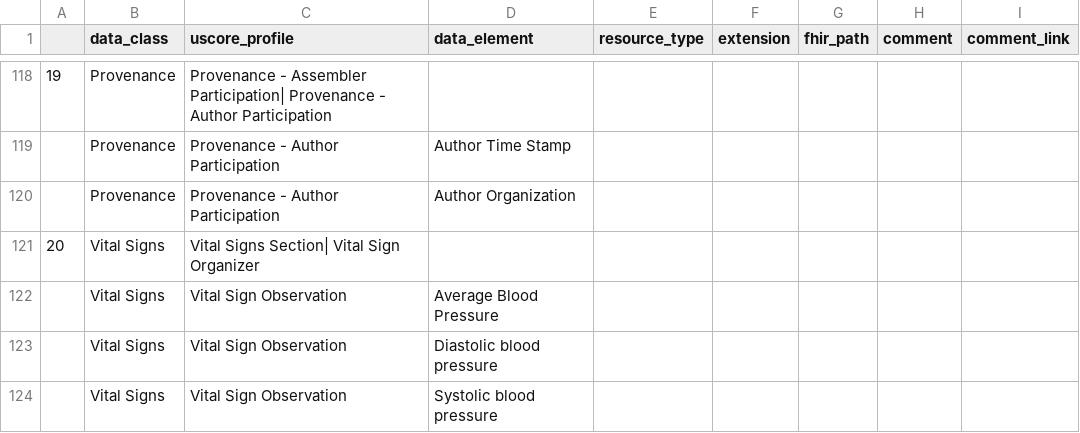
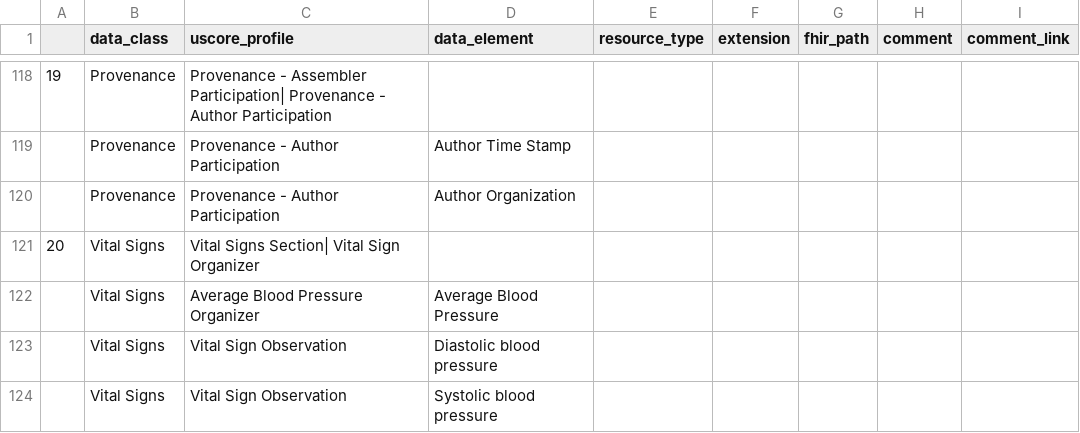
Before and after one commit to HL7/CDA-ccda, a CSV file: input/data/uscdi-table.csv, drawn as a sheet; only a part is shown, gaps mark what is left out.

Commit message:
Add missing fsh update; update USCDI table

```diff
--- a/input/data/uscdi-table.csv
+++ b/input/data/uscdi-table.csv
@@ -121,3 +121,3 @@
 20,Vital Signs,Vital Signs Section| Vital Sign Organizer,,,,,,
-,Vital Signs,Vital Sign Observation,Average Blood Pressure,,,,,
+,Vital Signs,Average Blood Pressure Organizer,Average Blood Pressure,,,,,
 ,Vital Signs,Vital Sign Observation,Diastolic blood pressure,,,,,
```
Also changed, not shown: 1 other file.
